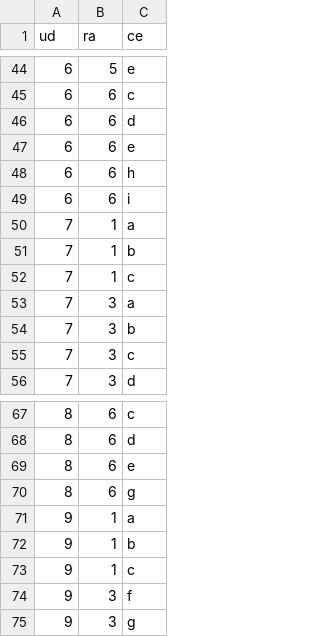
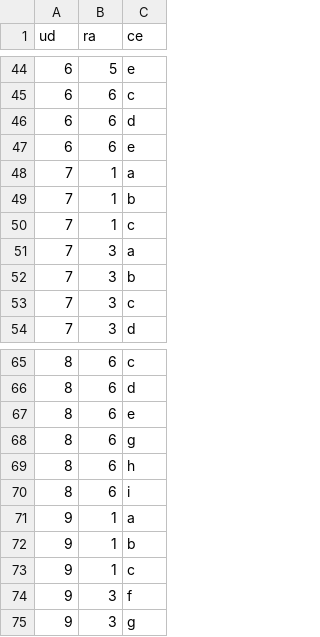
Before and after one commit to ricpelo/pro, a CSV file: programacion/udrace.csv, drawn as a sheet; only a part is shown, gaps mark what is left out.

```diff
--- a/programacion/udrace.csv
+++ b/programacion/udrace.csv
@@ -47,4 +47,2 @@ ud,ra,ce
 6,6,e
-6,6,h
-6,6,i
 7,1,a
@@ -70,2 +68,4 @@ ud,ra,ce
 8,6,g
+8,6,h
+8,6,i
 9,1,a
```
Also changed, not shown: 5 other files.
